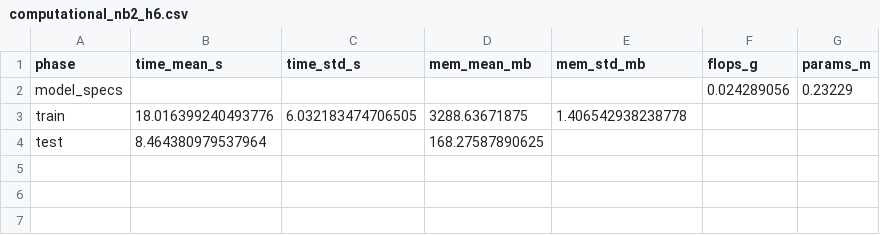
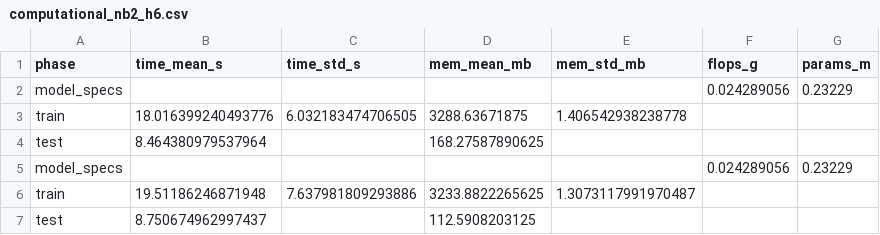
Before and after one commit to JACS002/EEG_Clasificador, a CSV file: models/04_hybrid/ModeloW/nb2_h6/computational_nb2_h6.csv, drawn as a sheet; the diff names each change by its address in the sheet, - before the commit and + after, or states it on an @@ line.

```diff
--- a/models/04_hybrid/ModeloW/nb2_h6/computational_nb2_h6.csv
+++ b/models/04_hybrid/ModeloW/nb2_h6/computational_nb2_h6.csv
+row 5: model_specs |  |  |  |  | 0.024289056 | 0.23229
+row 6: train | 19.51186246871948 | 7.637981809293886 | 3233.8822265625 | 1.3073117991970487
+row 7: test | 8.750674962997437 |  | 112.5908203125
```
Also changed, not shown: models/04_hybrid/ModeloW/nb2_h6/summary_nb2_h6.csv, 36 other files.
